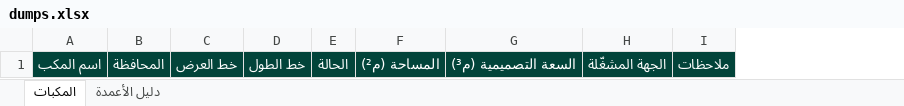
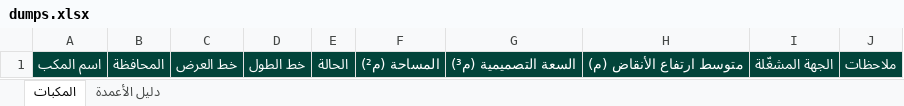
Before and after one commit to malikmehmetoglu-spec/MEDSP, an Excel workbook: data/rubble-registry/dumps.xlsx, sheet المكبات, drawn as a sheet; values as stored, in another font and other column widths than the file's, no borders; the diff names each change by its address in the sheet, - before the commit and + after, or states it on an @@ line.

```diff
--- a/data/rubble-registry/dumps.xlsx (sheet المكبات)
+++ b/data/rubble-registry/dumps.xlsx (sheet المكبات)
+column H, row 1: متوسط ارتفاع الأنقاض (م)
```
Also changed, not shown: data/rubble-damage/damage.xlsx, public/templates/قالب-المكبات.xlsx, 8 other files.
